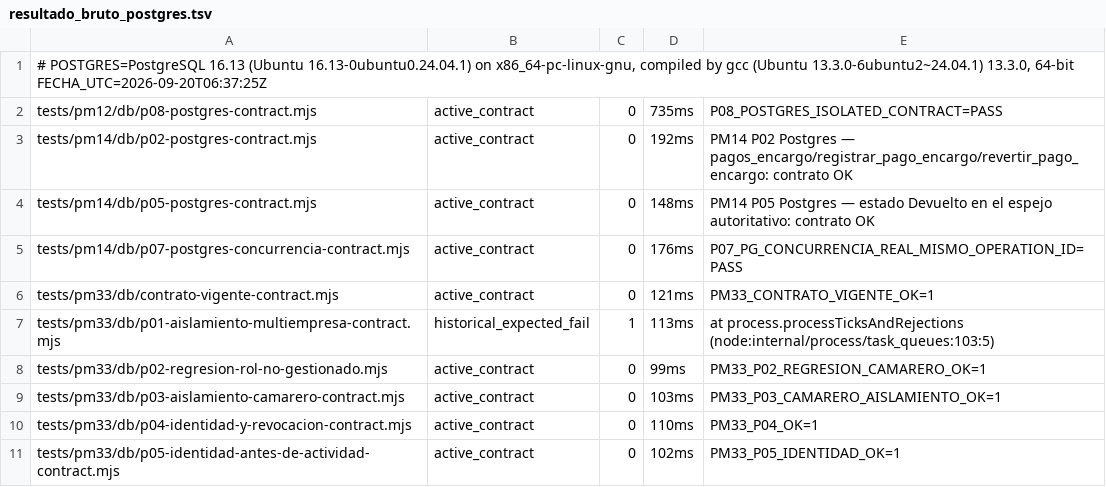
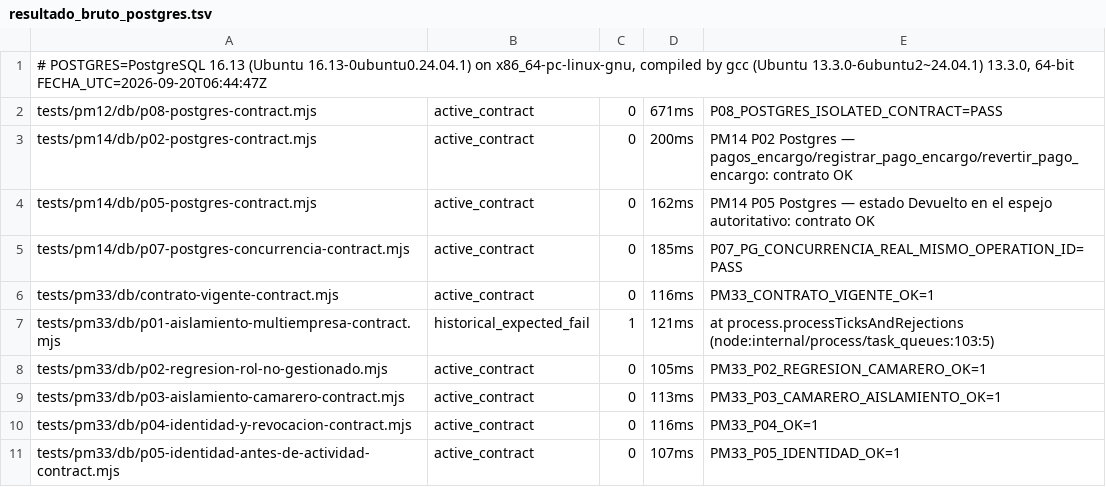
Before and after one commit to Plopezm1990/Almacen, a TSV file: cierre-proyecto-a/punto2/evidencia/resultado_bruto_postgres.tsv, drawn as a sheet.

```diff
--- a/cierre-proyecto-a/punto2/evidencia/resultado_bruto_postgres.tsv
+++ b/cierre-proyecto-a/punto2/evidencia/resultado_bruto_postgres.tsv
@@ -1,11 +1,11 @@
-# POSTGRES=PostgreSQL 16.13 (Ubuntu 16.13-0ubuntu0.24.04.1) on x86_64-pc-linux-gnu, compiled by gcc (Ubuntu 13.3.0-6ubuntu2~24.04.1) 13.3.0, 64-bit FECHA_UTC=2026-09-20T06:37:25Z
-tests/pm12/db/p08-postgres-contract.mjs	active_contract	0	735ms	P08_POSTGRES_ISOLATED_CONTRACT=PASS
-tests/pm14/db/p02-postgres-contract.mjs	active_contract	0	192ms	PM14 P02 Postgres — pagos_encargo/registrar_pago_encargo/revertir_pago_encargo: contrato OK
-tests/pm14/db/p05-postgres-contract.mjs	active_contract	0	148ms	PM14 P05 Postgres — estado Devuelto en el espejo autoritativo: contrato OK
-tests/pm14/db/p07-postgres-concurrencia-contract.mjs	active_contract	0	176ms	P07_PG_CONCURRENCIA_REAL_MISMO_OPERATION_ID=PASS
-tests/pm33/db/contrato-vigente-contract.mjs	active_contract	0	121ms	PM33_CONTRATO_VIGENTE_OK=1
-tests/pm33/db/p01-aislamiento-multiempresa-contract.mjs	historical_expected_fail	1	113ms	    at process.processTicksAndRejections (node:internal/process/task_queues:103:5)
-tests/pm33/db/p02-regresion-rol-no-gestionado.mjs	active_contract	0	99ms	PM33_P02_REGRESION_CAMARERO_OK=1
-tests/pm33/db/p03-aislamiento-camarero-contract.mjs	active_contract	0	103ms	PM33_P03_CAMARERO_AISLAMIENTO_OK=1
-tests/pm33/db/p04-identidad-y-revocacion-contract.mjs	active_contract	0	110ms	PM33_P04_OK=1
-tests/pm33/db/p05-identidad-antes-de-actividad-contract.mjs	active_contract	0	102ms	PM33_P05_IDENTIDAD_OK=1
+# POSTGRES=PostgreSQL 16.13 (Ubuntu 16.13-0ubuntu0.24.04.1) on x86_64-pc-linux-gnu, compiled by gcc (Ubuntu 13.3.0-6ubuntu2~24.04.1) 13.3.0, 64-bit FECHA_UTC=2026-09-20T06:44:47Z
+tests/pm12/db/p08-postgres-contract.mjs	active_contract	0	671ms	P08_POSTGRES_ISOLATED_CONTRACT=PASS
+tests/pm14/db/p02-postgres-contract.mjs	active_contract	0	200ms	PM14 P02 Postgres — pagos_encargo/registrar_pago_encargo/revertir_pago_encargo: contrato OK
+tests/pm14/db/p05-postgres-contract.mjs	active_contract	0	162ms	PM14 P05 Postgres — estado Devuelto en el espejo autoritativo: contrato OK
+tests/pm14/db/p07-postgres-concurrencia-contract.mjs	active_contract	0	185ms	P07_PG_CONCURRENCIA_REAL_MISMO_OPERATION_ID=PASS
+tests/pm33/db/contrato-vigente-contract.mjs	active_contract	0	116ms	PM33_CONTRATO_VIGENTE_OK=1
+tests/pm33/db/p01-aislamiento-multiempresa-contract.mjs	historical_expected_fail	1	121ms	    at process.processTicksAndRejections (node:internal/process/task_queues:103:5)
+tests/pm33/db/p02-regresion-rol-no-gestionado.mjs	active_contract	0	105ms	PM33_P02_REGRESION_CAMARERO_OK=1
+tests/pm33/db/p03-aislamiento-camarero-contract.mjs	active_contract	0	113ms	PM33_P03_CAMARERO_AISLAMIENTO_OK=1
+tests/pm33/db/p04-identidad-y-revocacion-contract.mjs	active_contract	0	116ms	PM33_P04_OK=1
+tests/pm33/db/p05-identidad-antes-de-actividad-contract.mjs	active_contract	0	107ms	PM33_P05_IDENTIDAD_OK=1
```
Also changed, not shown: cierre-proyecto-a/punto2/evidencia/resultado_bruto_no_db.tsv.
